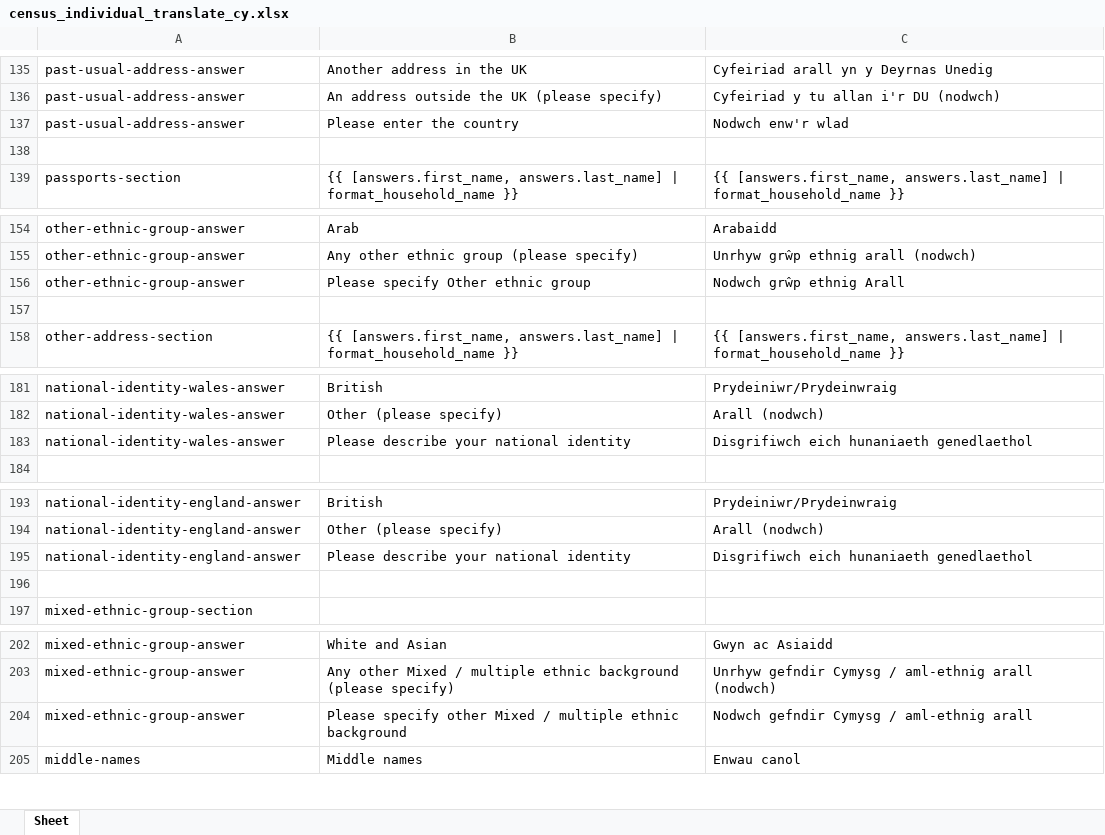
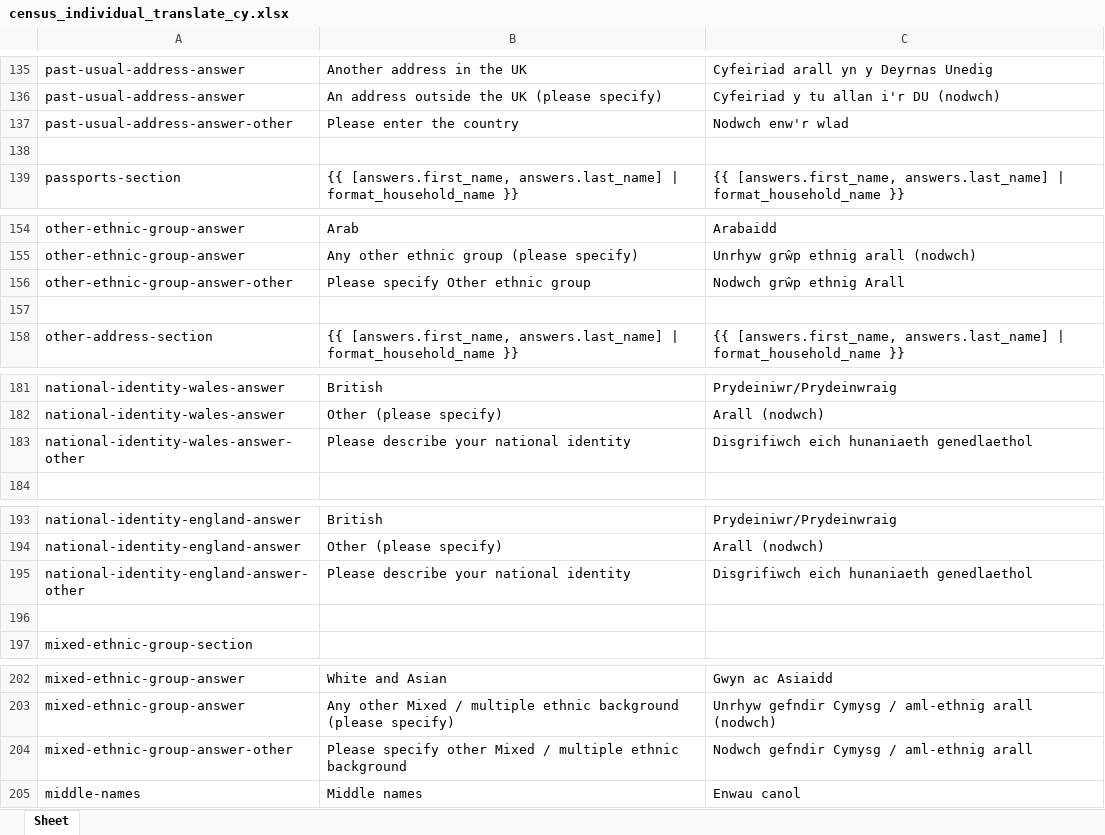
Before and after one commit to ONSdigital/eq-translations, an Excel workbook: translations/census_individual_translate_cy.xlsx, sheet Sheet, drawn as a sheet; only a part is shown, gaps mark what is left out; values as stored, in another font and other column widths than the file's, no borders; charts and pictures not drawn; the diff covers the shown part only; the diff names each change by its address in the sheet, - before the commit and + after, or states it on an @@ line.

```diff
--- a/translations/census_individual_translate_cy.xlsx (sheet Sheet)
+++ b/translations/census_individual_translate_cy.xlsx (sheet Sheet)
-A137: past-usual-address-answer
+A137: past-usual-address-answer-other
-A156: other-ethnic-group-answer
+A156: other-ethnic-group-answer-other
-A183: national-identity-wales-answer
+A183: national-identity-wales-answer-other
-A195: national-identity-england-answer
+A195: national-identity-england-answer-other
-A204: mixed-ethnic-group-answer
+A204: mixed-ethnic-group-answer-other
```
Also changed, not shown: 13 edited cells elsewhere in this sheet, charts or pictures, translations/census_household_translate_cy.xlsx, 2 other files.
